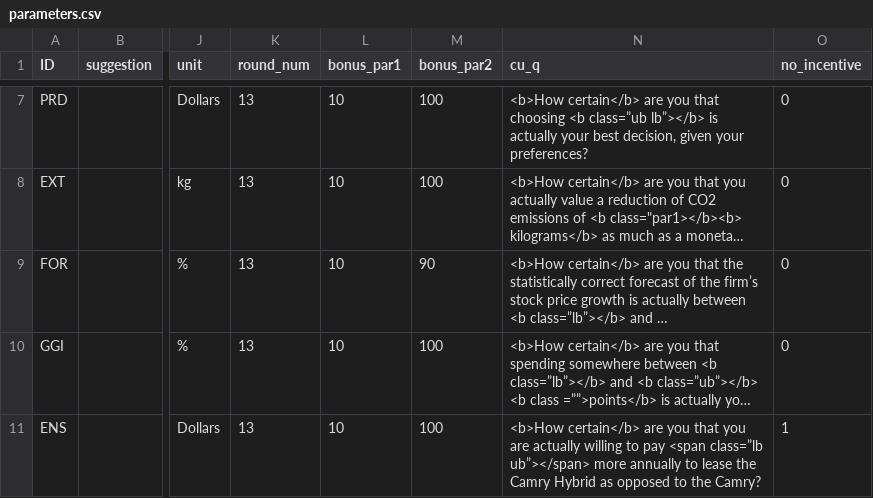
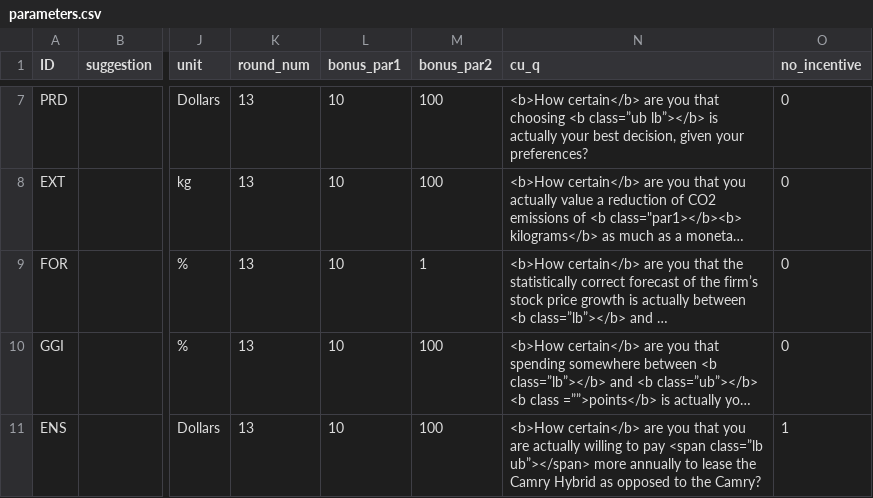
Before and after one commit to jeffreyyang97/Attenuation, a CSV file: Instructions/html/parameters.csv, drawn as a sheet; only a part is shown, gaps mark what is left out; long unchanged cells end in …; the diff names each change by its address in the sheet, - before the commit and + after, or states it on an @@ line.

```diff
--- a/Instructions/html/parameters.csv
+++ b/Instructions/html/parameters.csv
-M9 (bonus_par2): 90
+M9 (bonus_par2): 1
```
Also changed, not shown: Instructions/html/compq.csv, 2 other files.
